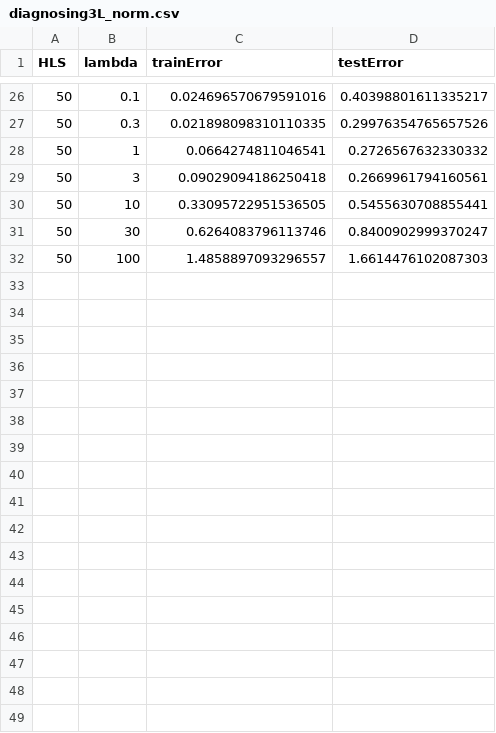
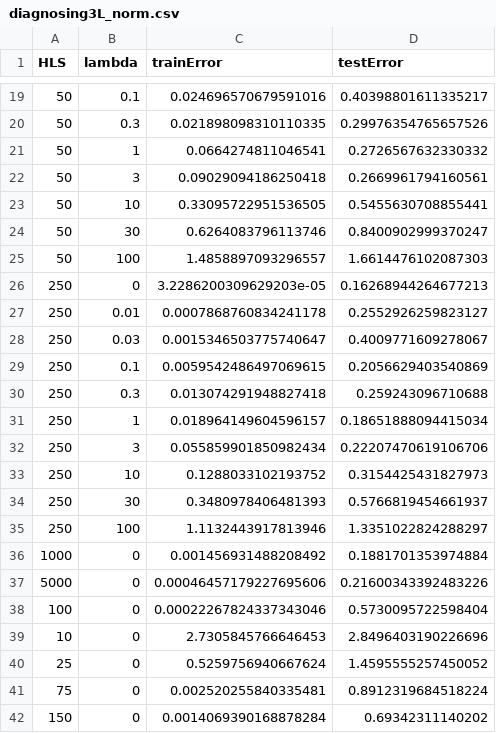
Before and after one commit to ArnoM-1849142/Mach_Project, a CSV file: diagnosing3L_norm.csv, drawn as a sheet; only a part is shown, gaps mark what is left out; the diff covers the shown part only; the diff names each change by its address in the sheet, - before the commit and + after, or states it on an @@ line.

```diff
--- a/diagnosing3L_norm.csv
+++ b/diagnosing3L_norm.csv
+row 26: 250 | 0 | 3.2286200309629203e-05 | 0.16268944264677213
+row 27: 250 | 0.01 | 0.0007868760834241178 | 0.2552926259823127
+row 28: 250 | 0.03 | 0.0015346503775740647 | 0.4009771609278067
+row 29: 250 | 0.1 | 0.0059542486497069615 | 0.2056629403540869
+row 30: 250 | 0.3 | 0.013074291948827418 | 0.259243096710688
+row 31: 250 | 1 | 0.018964149604596157 | 0.18651888094415034
+row 32: 250 | 3 | 0.055859901850982434 | 0.22207470619106706
+row 33: 250 | 10 | 0.1288033102193752 | 0.3154425431827973
+row 34: 250 | 30 | 0.3480978406481393 | 0.5766819454661937
+row 35: 250 | 100 | 1.1132443917813946 | 1.3351022824288297
+row 36: 1000 | 0 | 0.001456931488208492 | 0.1881701353974884
+row 37: 5000 | 0 | 0.00046457179227695606 | 0.21600343392483226
+row 38: 100 | 0 | 0.00022267824337343046 | 0.5730095722598404
+row 39: 10 | 0 | 2.7305845766646453 | 2.8496403190226696
+row 40: 25 | 0 | 0.5259756940667624 | 1.4595555257450052
+row 41: 75 | 0 | 0.002520255840335481 | 0.8912319684518224
+row 42: 150 | 0 | 0.0014069390168878284 | 0.69342311140202
```
Also changed, not shown: 7 removed rows elsewhere in this file, 2 other files.
